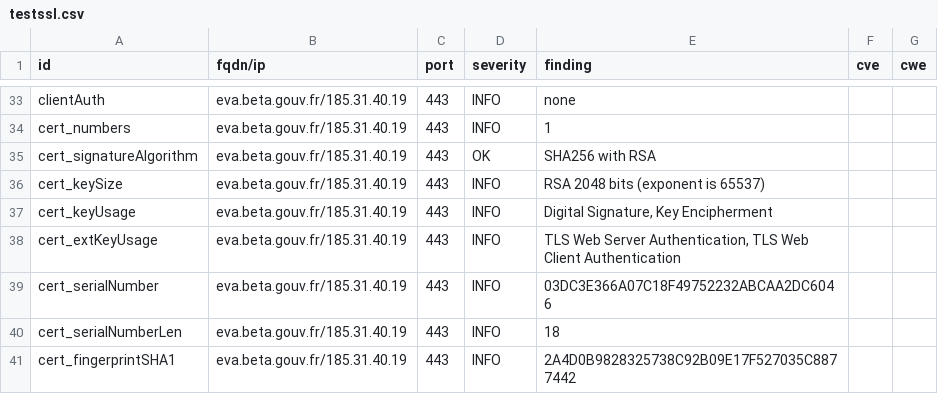
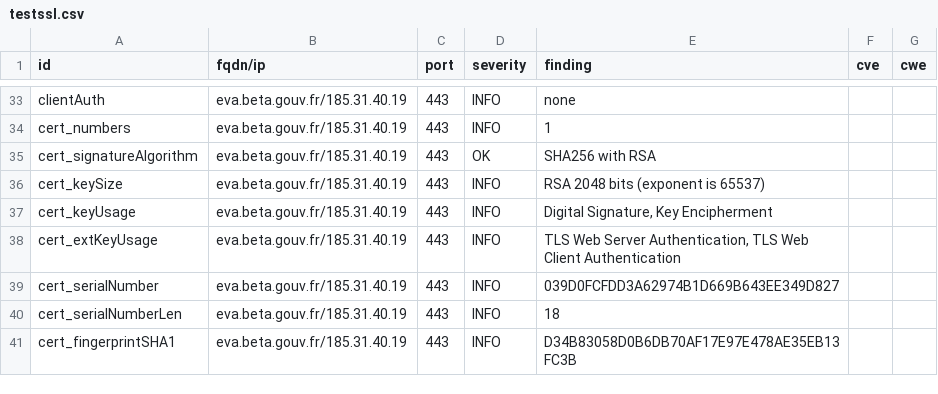
Before and after one commit to pmallein/dashlord, a CSV file: results/aHR0cHM6Ly9ldmEuYmV0YS5nb3V2LmZy/testssl.csv, drawn as a sheet; only a part is shown, gaps mark what is left out; the diff covers the shown part only.

```diff
--- a/results/aHR0cHM6Ly9ldmEuYmV0YS5nb3V2LmZy/testssl.csv
+++ b/results/aHR0cHM6Ly9ldmEuYmV0YS5nb3V2LmZy/testssl.csv
@@ -38,4 +38,4 @@
 "cert_extKeyUsage","eva.beta.gouv.fr/185.31.40.19","443","INFO","TLS Web Server Authentication, TLS Web Client Authentication","",""
-"cert_serialNumber","eva.beta.gouv.fr/185.31.40.19","443","INFO","03DC3E366A07C18F49752232ABCAA2DC6046","",""
+"cert_serialNumber","eva.beta.gouv.fr/185.31.40.19","443","INFO","039D0FCFDD3A62974B1D669B643EE349D827","",""
 "cert_serialNumberLen","eva.beta.gouv.fr/185.31.40.19","443","INFO","18","",""
-"cert_fingerprintSHA1","eva.beta.gouv.fr/185.31.40.19","443","INFO","2A4D0B9828325738C92B09E17F527035C8877442","",""
+"cert_fingerprintSHA1","eva.beta.gouv.fr/185.31.40.19","443","INFO","D34B83058D0B6DB70AF17E97E478AE35EB13FC3B","",""
```
Also changed, not shown: 9 edited cells elsewhere in this file, 13 other files.
